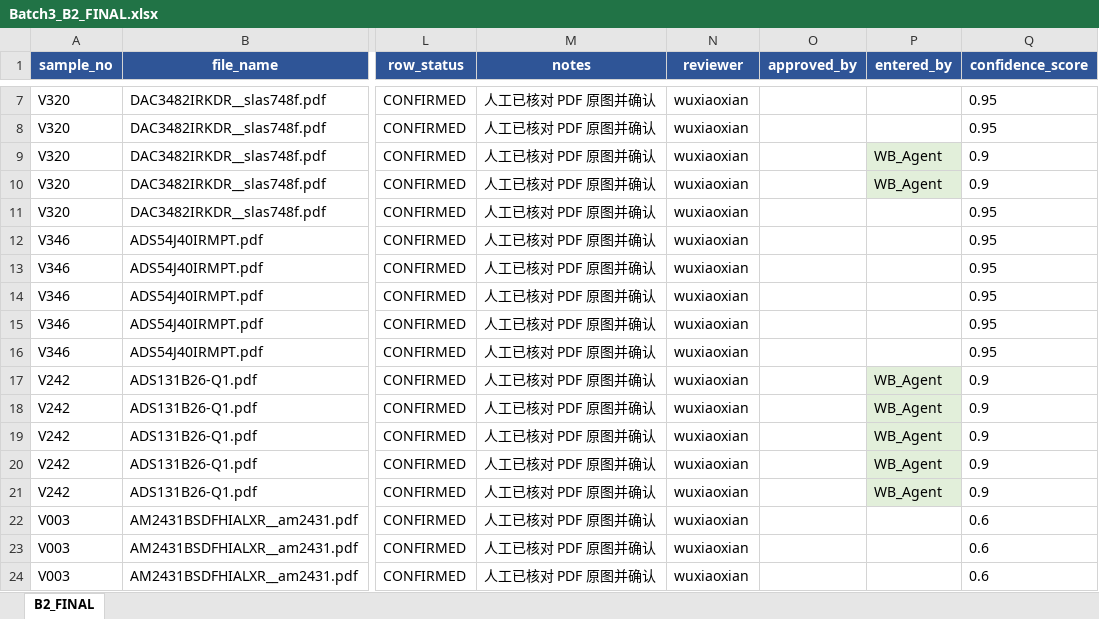
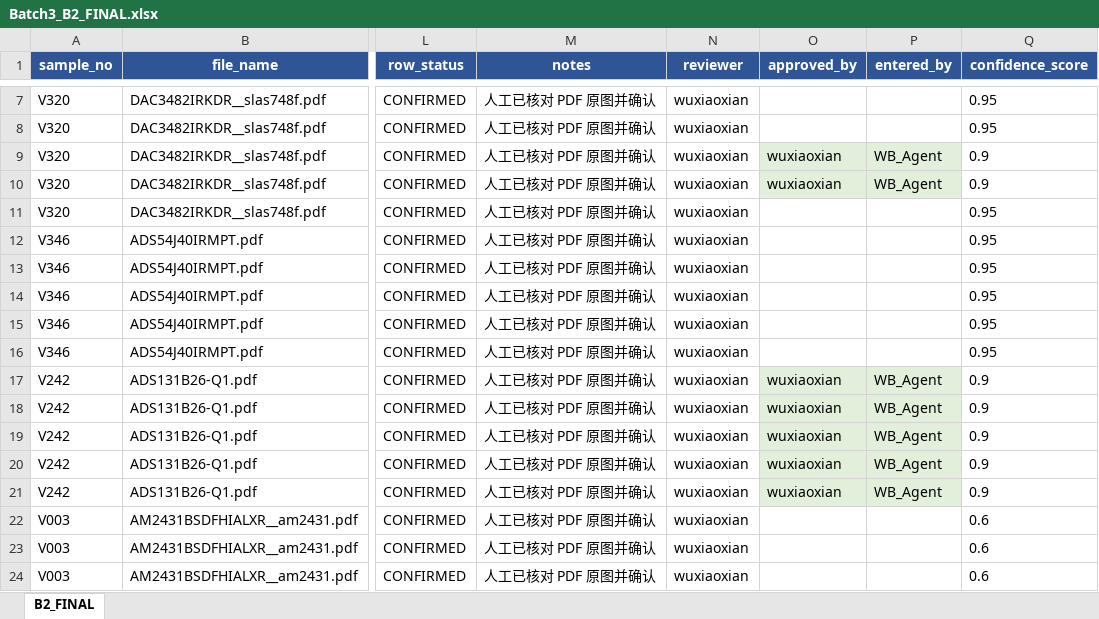
Before and after one commit to esanwu-bot/stageA-audit-v28, an Excel workbook: gate6a-plan/batch3_review/Batch3_B2_FINAL.xlsx, sheet B2_FINAL, drawn as a sheet; only a part is shown, gaps mark what is left out; values as stored, in another font and other column widths than the file's, no borders; the diff names each change by its address in the sheet, - before the commit and + after, or states it on an @@ line.

Commit message:
Batch 3 第六轮封卷：B2 七行 approved_by 授权链闭合，最终机检全绿
PM 2026-11-12 10:05 明确授权「在正确位置，签署 wuxiaoxian」。实测 PM 已在 Batch3_B2_FINAL_TO_SIGN.xlsx 的 7 个标红格补签，落点数据行 8/9/16/17/18/19/20（Excel 行 9/10/17-21），与 entered_by=WB_Agent 的 7 行完全重合；WB 不代填、不改写人工签名，只做逐格复核并同步封卷定稿。

09:48 首次补签曾错位到数据行 8/9/22-26，09:52 PM 主动要求全部清空，WB 从封卷前快照恢复且与 1e15cc3 逐字节一致；错签原件、撤销说明、补签清单、授权记录全部留痕入包。断言：除 approved_by 7 处外 18 列逐格零差异；reviewer 30/30、CONFIRMED 30/30、symbol 空 0；主 xlsx / CSV / PM 补签原件三方逐格一致。

防回归：_make_b2_final.py 重跑时读回并保留现有 approved_by，干净临时目录实测重跑退出码 0、7 处补签仍在。机检：B2 v1.6 PDF/离线双模式 OK=30 / ERROR=0；验证器自测 31/31；生成器回归 26/26；V003 13 页真表候选集合一致、p14 排除。新增 Batch3_B2_seal.diff 真实差异与 INDEX 第 14 节。B1 已冻结未改；两仓 main 未动。

```diff
--- a/gate6a-plan/batch3_review/Batch3_B2_FINAL.xlsx (sheet B2_FINAL)
+++ b/gate6a-plan/batch3_review/Batch3_B2_FINAL.xlsx (sheet B2_FINAL)
-O9:O10 (approved_by): (empty)
+O9:O10 (approved_by): wuxiaoxian
-O9:O10 fill: none
+O9:O10 fill: #E2EFDA
-O17:O21 (approved_by): (empty)
+O17:O21 (approved_by): wuxiaoxian
-O17:O21 fill: none
+O17:O21 fill: #E2EFDA
```
Also changed, not shown: 19 other files.
